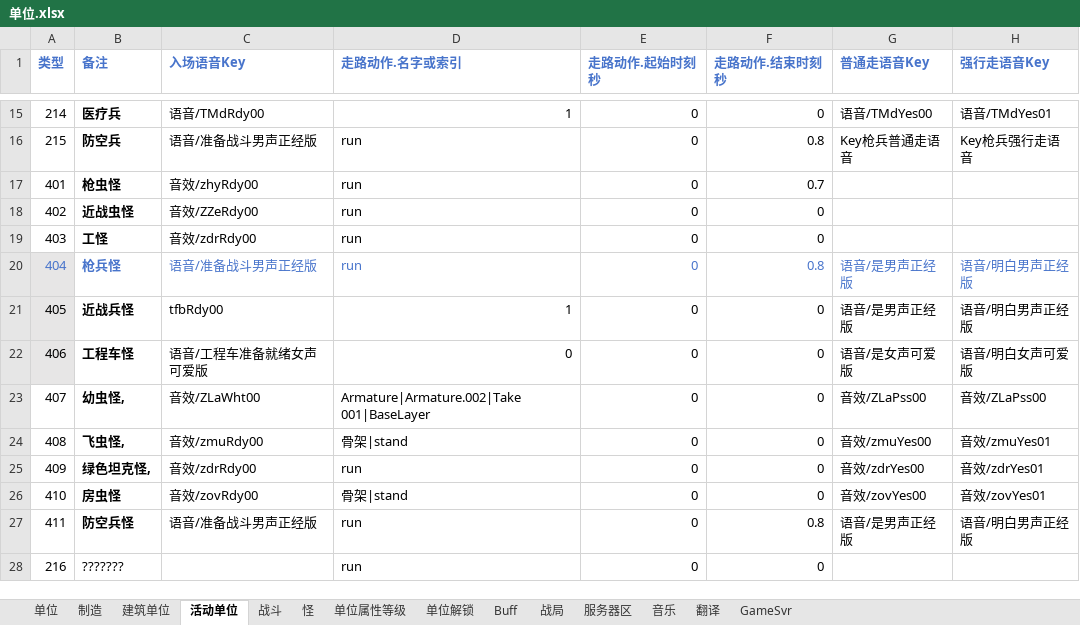
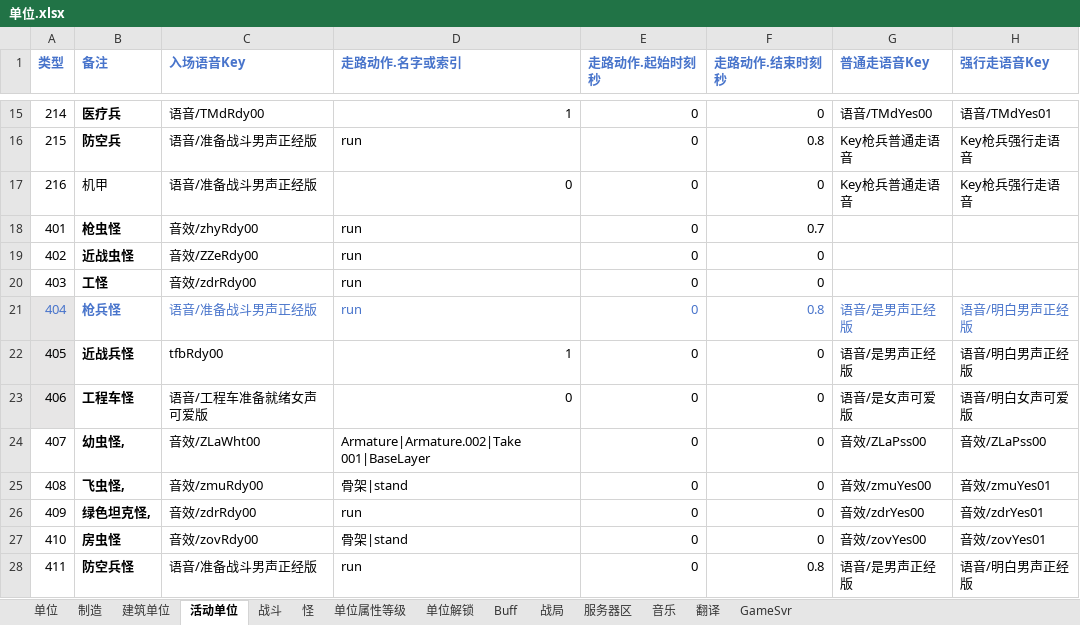
Before and after one commit to 544898458/Iocp20Coroutine, an Excel workbook: Iocp20Coroutine/表/单位.xlsx, sheet 活动单位, drawn as a sheet; only a part is shown, gaps mark what is left out; values as stored, in another font and other column widths than the file's, no borders; removed rows and columns are numbered as before the commit, all else as after; the diff names each change by its address in the sheet, - before the commit and + after, or states it on an @@ line.

```diff
--- a/Iocp20Coroutine/表/单位.xlsx (sheet 活动单位)
+++ b/Iocp20Coroutine/表/单位.xlsx (sheet 活动单位)
+row 17: 216 | 机甲 | 语音/准备战斗男声正经版 | 0 | 0 | 0 | Key枪兵普通走语音 | Key枪兵强行走语音
-row 28: 216 | ??????? |  | run | 0 | 0
```
Also changed, not shown: sheet 战斗, sheet 单位, sheet 制造, 8 other files.
